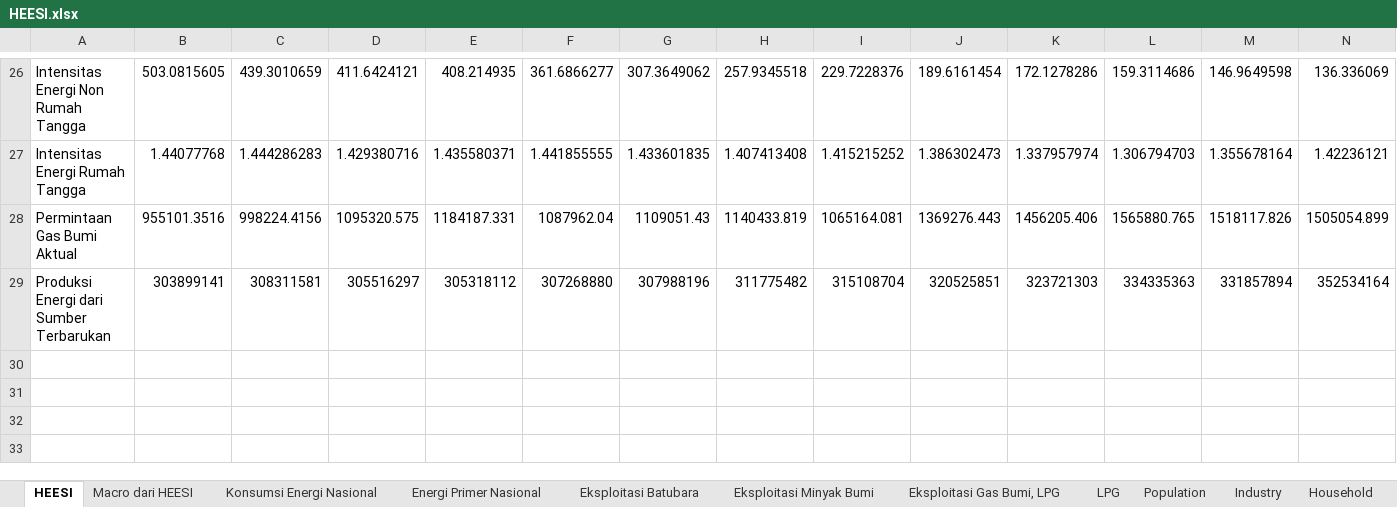
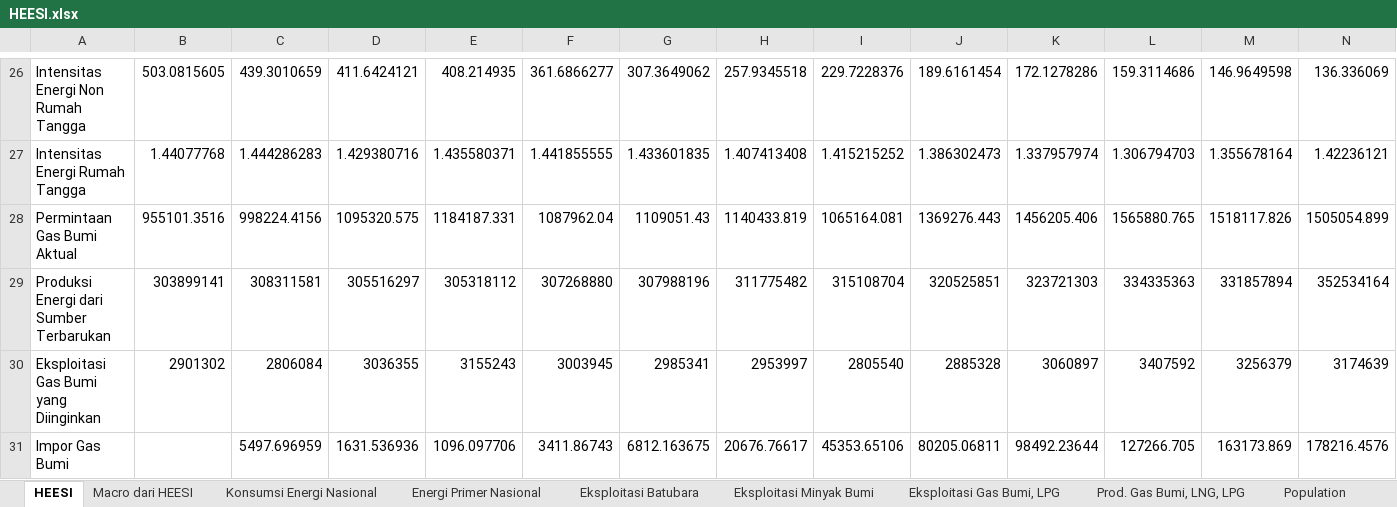
Before and after one commit to anwari32/system_dynamics_reference, an Excel workbook: HEESI/HEESI.xlsx, sheet HEESI, drawn as a sheet; only a part is shown, gaps mark what is left out; values as stored, in another font and other column widths than the file's, no borders; rows hold the shown columns only; the diff names each change by its address in the sheet, - before the commit and + after, or states it on an @@ line.

```diff
--- a/HEESI/HEESI.xlsx (sheet HEESI)
+++ b/HEESI/HEESI.xlsx (sheet HEESI)
-sheet tab: LPG
+sheet tab: Prod. Gas Bumi, LNG, LPG
+row 30: Eksploitasi Gas Bumi yang Diinginkan | 2901302 | 2806084 | 3036355 | 3155243 | 3003945 | 2985341 | 2953997 | 2805540 | 2885328 | 3060897 | 3407592 | 3256379 | 3174639
+row 31: Impor Gas Bumi |  | 5497.696959 | 1631.536936 | 1096.097706 | 3411.86743 | 6812.163675 | 20676.76617 | 45353.65106 | 80205.06811 | 98492.23644 | 127266.705 | 163173.869 | 178216.4576
```
Also changed, not shown: sheet Eksploitasi Gas Bumi, LPG, sheet Prod. Gas Bumi, LNG, LPG, formulas that keep their value.
